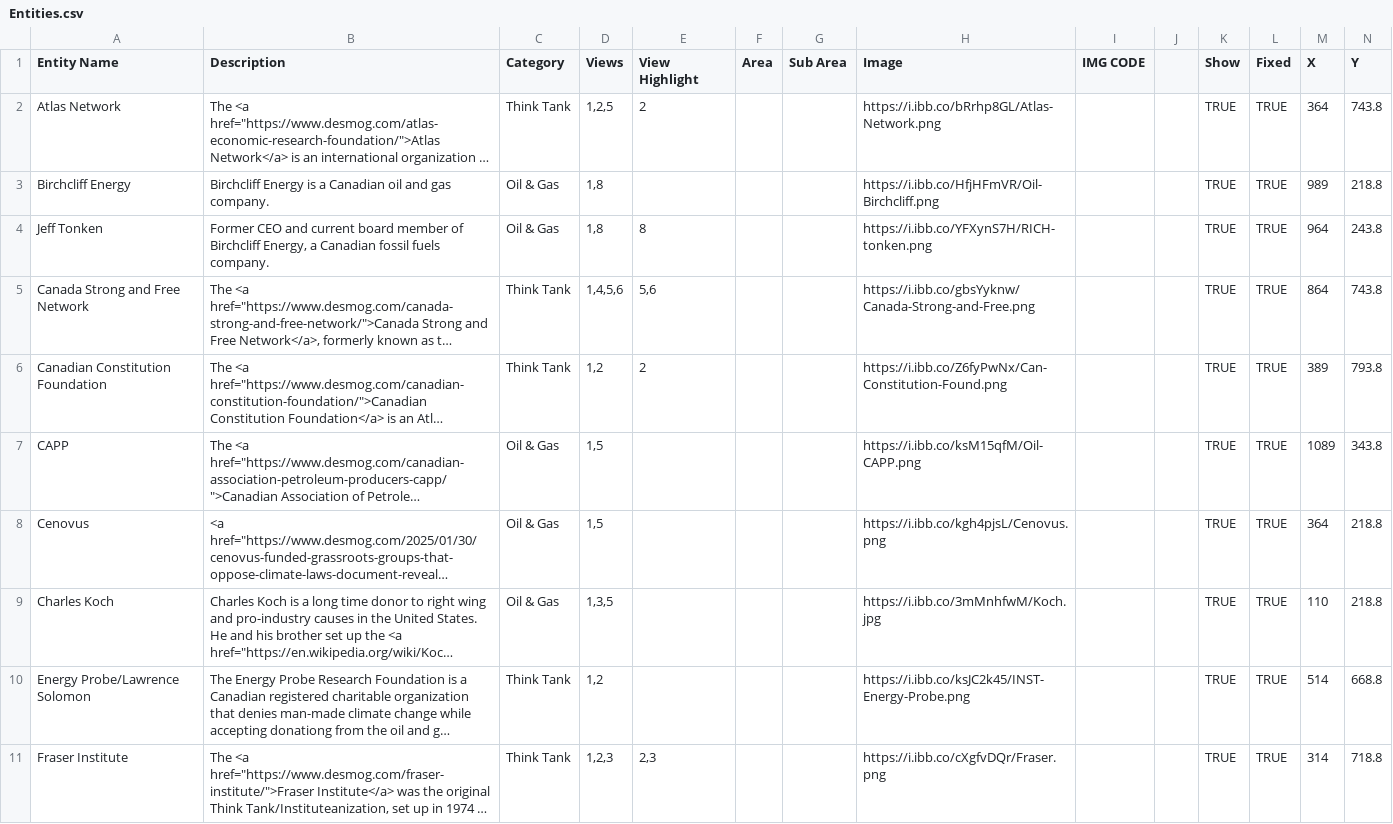
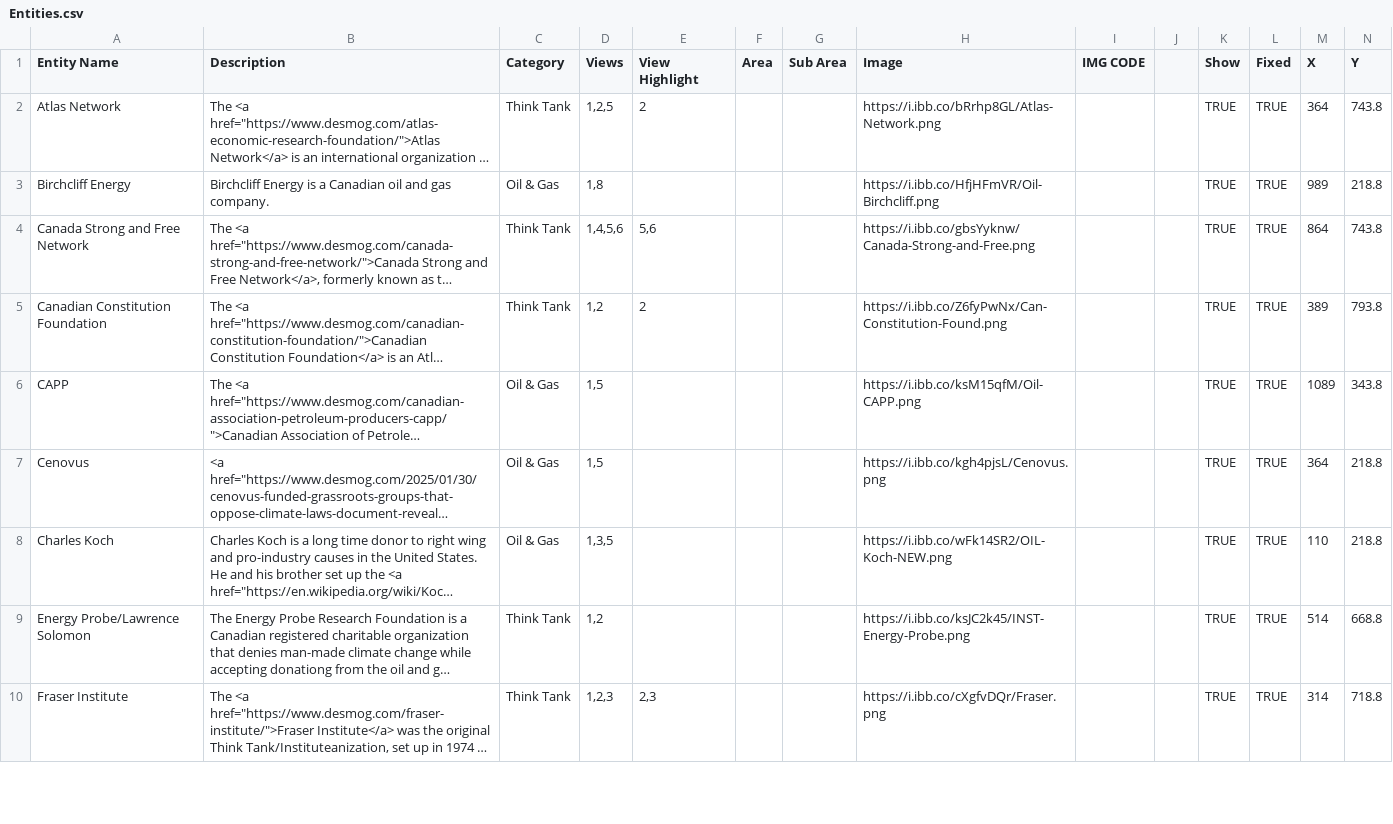
Before and after one commit to xStan89/Mapper2, a CSV file: data/Entities.csv, drawn as a sheet; only a part is shown; long unchanged cells end in …; removed rows and columns are numbered as before the commit, all else as after; rows hold the shown columns only; the diff covers the shown part only; the diff names each change by its address in the sheet, - before the commit and + after, or states it on an @@ line.

```diff
--- a/data/Entities.csv
+++ b/data/Entities.csv
-row 4: Jeff Tonken | Former CEO and current board member of Birchcliff Energy, a Canadian fossil fuels company. | Oil & Gas | 1,8 | 8 |  |  | https://i.ibb.co/YFXynS7H/RICH-tonken.png |  |  | TRUE | TRUE | 964 | 243.8
-H8 (Image): https://i.ibb.co/3mMnhfwM/Koch.jpg
+H8 (Image): https://i.ibb.co/wFk14SR2/OIL-Koch-NEW.png
```
Also changed, not shown: 3 removed rows and 6 edited cells elsewhere in this file, data/Connections.csv, data/Views.csv.
